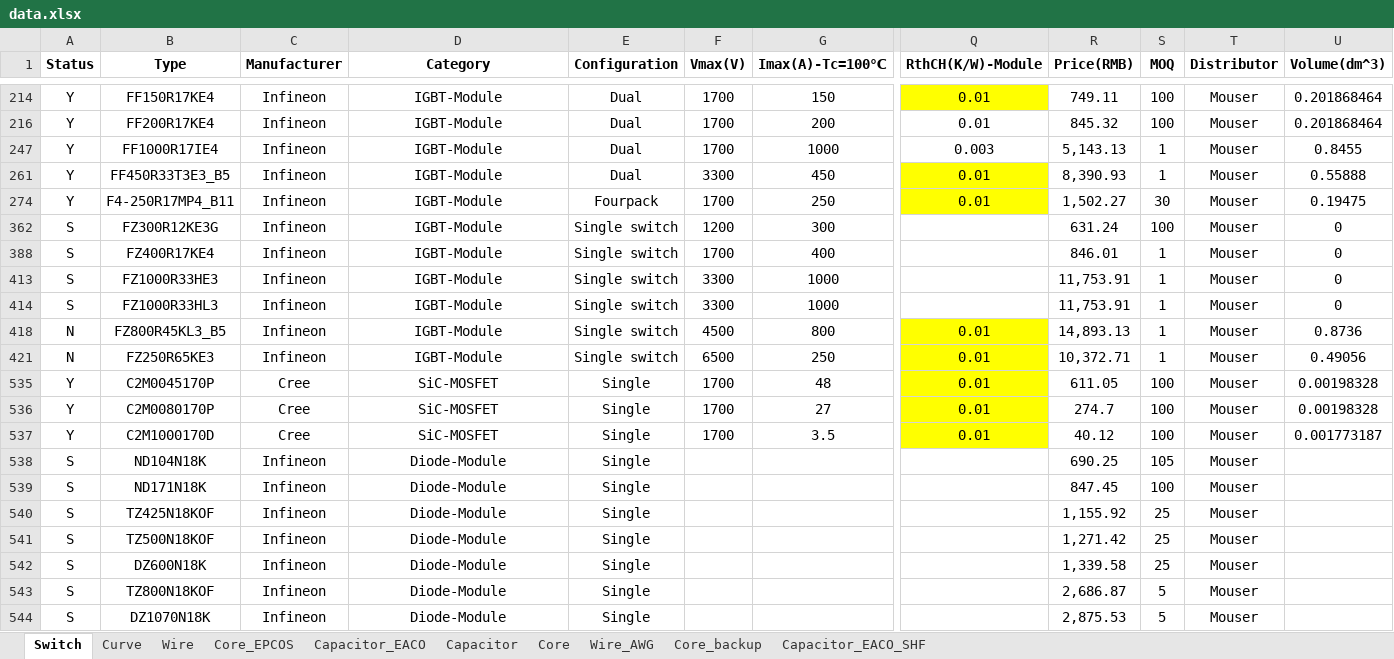
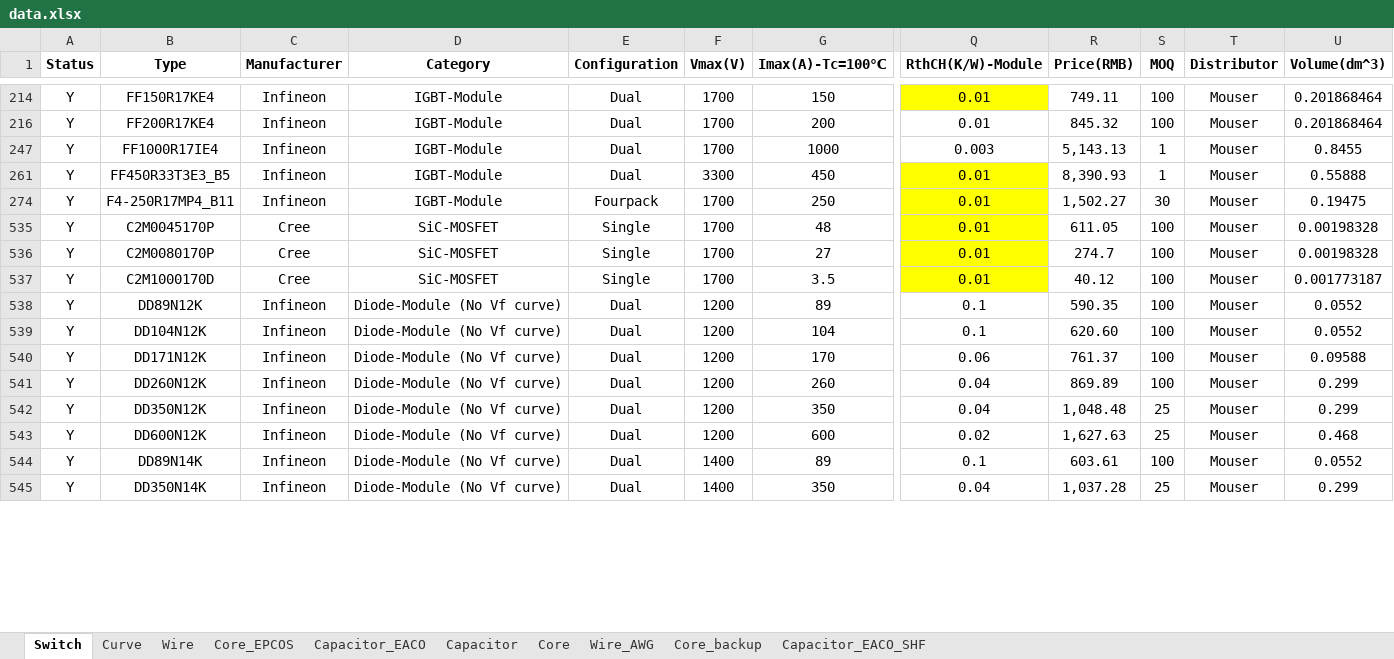
Before and after one commit to yufeijie/learngit, an Excel workbook: Resources/data.xlsx, sheet Switch, drawn as a sheet; only a part is shown, gaps mark what is left out; values as stored, in another font and other column widths than the file's, no borders; removed rows and columns are numbered as before the commit, all else as after; rows hold the shown columns only; the diff covers the shown part only; the diff names each change by its address in the sheet, - before the commit and + after, or states it on an @@ line.

```diff
--- a/Resources/data.xlsx (sheet Switch)
+++ b/Resources/data.xlsx (sheet Switch)
@@ row 362 hidden: S | FZ300R12KE3G | Infineon | IGBT-Module | Single switch | 1200 | 300 |  | 631.24 | 100 | Mouser | 0 @@
@@ row 388 hidden: S | FZ400R17KE4 | Infineon | IGBT-Module | Single switch | 1700 | 400 |  | 846.01 | 1 | Mouser | 0 @@
@@ row 413 hidden: S | FZ1000R33HE3 | Infineon | IGBT-Module | Single switch | 3300 | 1000 |  | 11,753.91 | 1 | Mouser | 0 @@
@@ row 414 hidden: S | FZ1000R33HL3 | Infineon | IGBT-Module | Single switch | 3300 | 1000 |  | 11,753.91 | 1 | Mouser | 0 @@
@@ row 418 hidden: N | FZ800R45KL3_B5 | Infineon | IGBT-Module | Single switch | 4500 | 800 | 0.01 | 14,893.13 | 1 | Mouser | 0.8736 @@
@@ row 421 hidden: N | FZ250R65KE3 | Infineon | IGBT-Module | Single switch | 6500 | 250 | 0.01 | 10,372.71 | 1 | Mouser | 0.49056 @@
-row 538: S | ND104N18K | Infineon | Diode-Module | Single |  |  |  | 690.25 | 105 | Mouser
-row 539: S | ND171N18K | Infineon | Diode-Module | Single |  |  |  | 847.45 | 100 | Mouser
-row 540: S | TZ425N18KOF | Infineon | Diode-Module | Single |  |  |  | 1,155.92 | 25 | Mouser
-row 541: S | TZ500N18KOF | Infineon | Diode-Module | Single |  |  |  | 1,271.42 | 25 | Mouser
-row 542: S | DZ600N18K | Infineon | Diode-Module | Single |  |  |  | 1,339.58 | 25 | Mouser
-row 543: S | TZ800N18KOF | Infineon | Diode-Module | Single |  |  |  | 2,686.87 | 5 | Mouser
-row 544: S | DZ1070N18K | Infineon | Diode-Module | Single |  |  |  | 2,875.53 | 5 | Mouser
+row 538: Y | DD89N12K | Infineon | Diode-Module (No Vf curve) | Dual | 1200 | 89 | 0.1 | 590.35 | 100 | Mouser | 0.0552
+row 539: Y | DD104N12K | Infineon | Diode-Module (No Vf curve) | Dual | 1200 | 104 | 0.1 | 620.60 | 100 | Mouser | 0.0552
+row 540: Y | DD171N12K | Infineon | Diode-Module (No Vf curve) | Dual | 1200 | 170 | 0.06 | 761.37 | 100 | Mouser | 0.09588
+row 541: Y | DD260N12K | Infineon | Diode-Module (No Vf curve) | Dual | 1200 | 260 | 0.04 | 869.89 | 100 | Mouser | 0.299
+row 542: Y | DD350N12K | Infineon | Diode-Module (No Vf curve) | Dual | 1200 | 350 | 0.04 | 1,048.48 | 25 | Mouser | 0.299
+row 543: Y | DD600N12K | Infineon | Diode-Module (No Vf curve) | Dual | 1200 | 600 | 0.02 | 1,627.63 | 25 | Mouser | 0.468
+row 544: Y | DD89N14K | Infineon | Diode-Module (No Vf curve) | Dual | 1400 | 89 | 0.1 | 603.61 | 100 | Mouser | 0.0552
+row 545: Y | DD350N14K | Infineon | Diode-Module (No Vf curve) | Dual | 1400 | 350 | 0.04 | 1,037.28 | 25 | Mouser | 0.299
```
Also changed, not shown: 42 added rows, 26 hidden or unhidden rows and 59 edited cells elsewhere in this sheet, formulas that keep their value, hidden cells, 17 other files.
